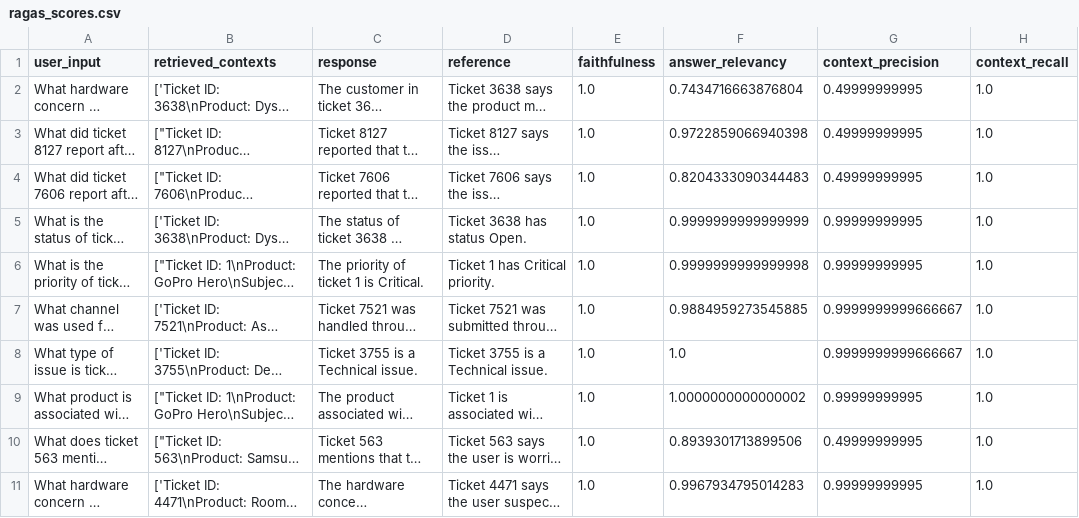
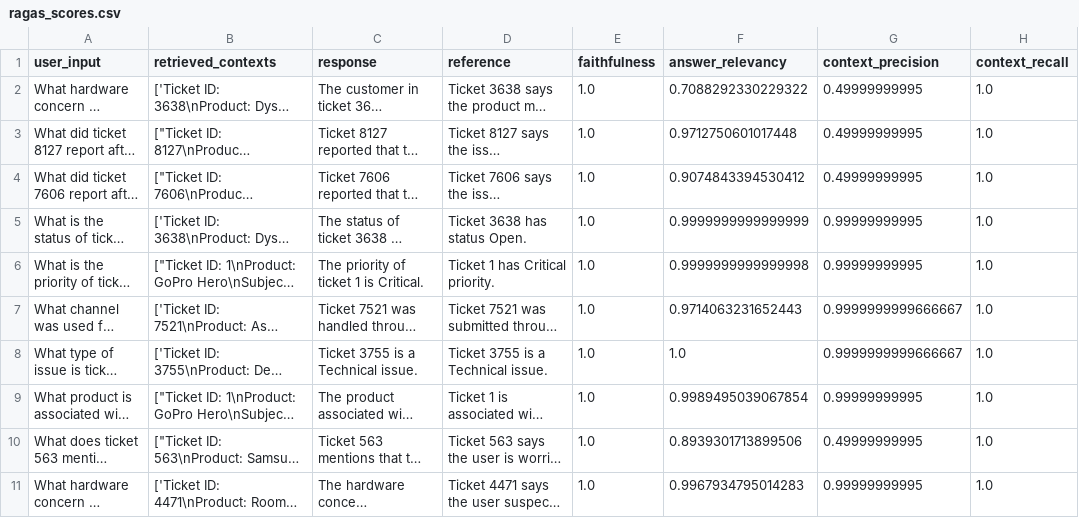
Before and after one commit to mfatur/RAG-System, a CSV file: ragas-evaluation/results/ragas_scores.csv, drawn as a sheet; only a part is shown; long unchanged cells end in …; the diff covers the shown part only; the diff names each change by its address in the sheet, - before the commit and + after, or states it on an @@ line.

```diff
--- a/ragas-evaluation/results/ragas_scores.csv
+++ b/ragas-evaluation/results/ragas_scores.csv
-F2 (answer_relevancy): 0.7434716663876804
+F2 (answer_relevancy): 0.7088292330229322
-F3 (answer_relevancy): 0.9722859066940398
+F3 (answer_relevancy): 0.9712750601017448
-F4 (answer_relevancy): 0.8204333090344483
+F4 (answer_relevancy): 0.9074843394530412
-F7 (answer_relevancy): 0.9884959273545885
+F7 (answer_relevancy): 0.9714063231652443
-F9 (answer_relevancy): 1.0000000000000002
+F9 (answer_relevancy): 0.9989495039067854
```
Also changed, not shown: 5 added rows elsewhere in this file, ragas-evaluation/dataset/evaluation_dataset.csv, 6 other files.
